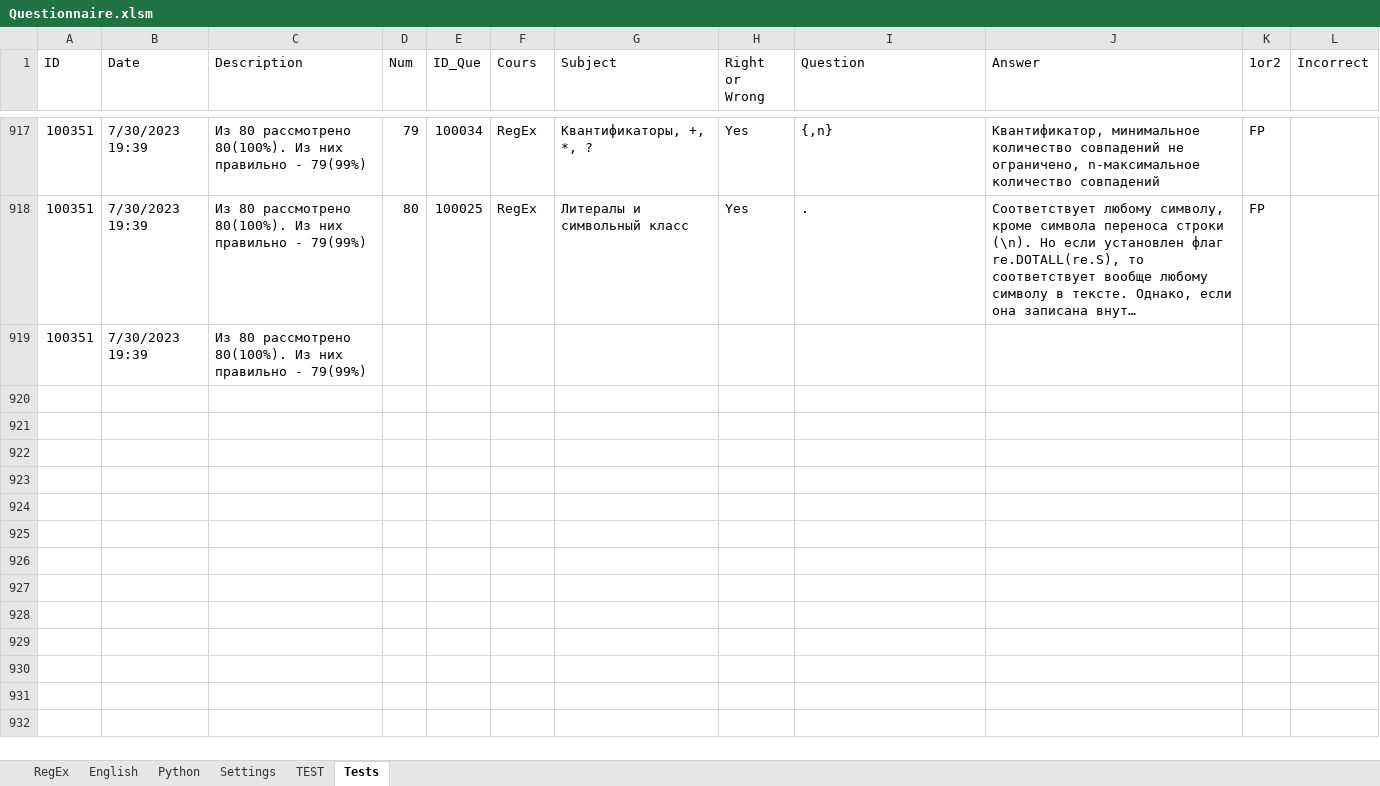
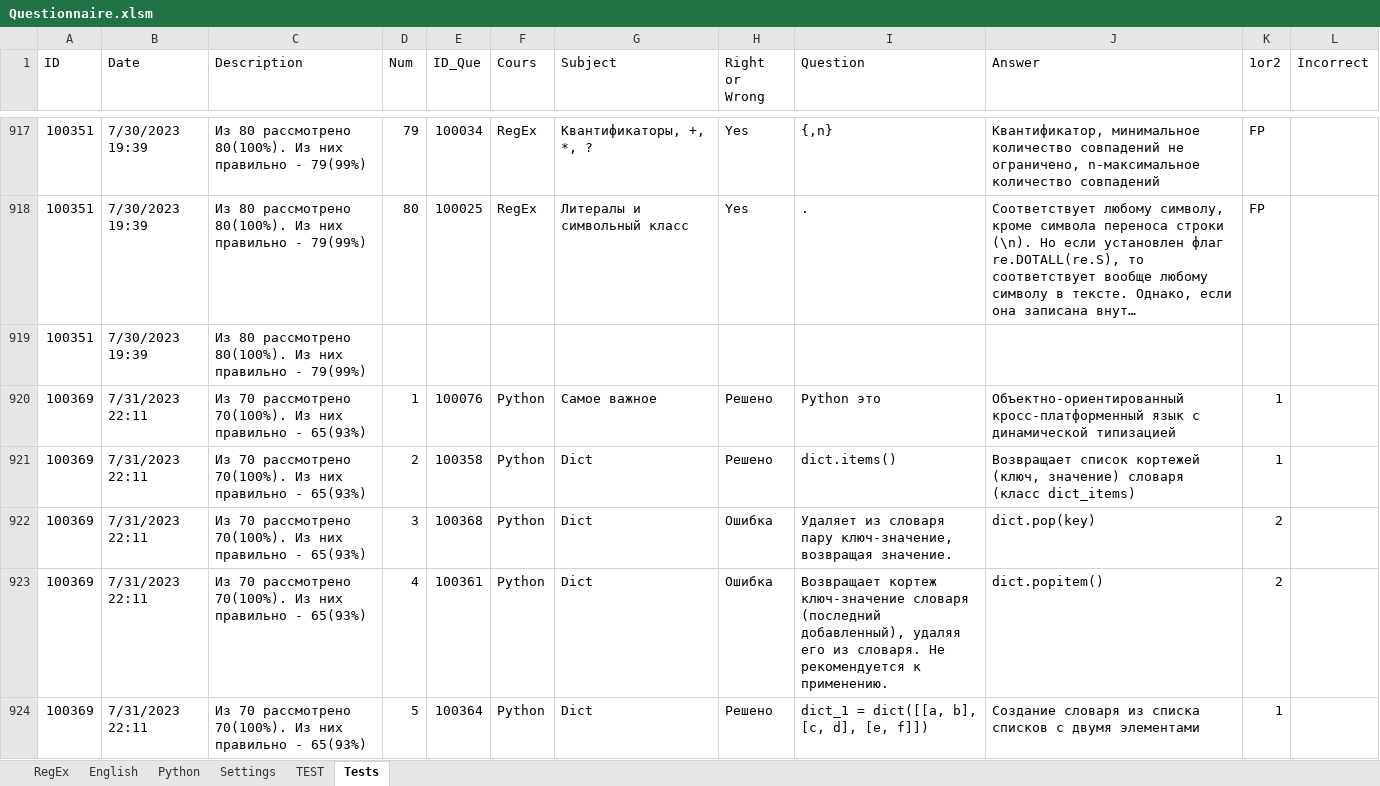
Before and after one commit to peleidmju/Learning, an Excel workbook: Questionnaire.xlsm, sheet Tests, drawn as a sheet; only a part is shown, gaps mark what is left out; long unchanged cells end in …; values as stored, in another font and other column widths than the file's, no cell formats; the diff covers the shown part only; the diff names each change by its address in the sheet, - before the commit and + after, or states it on an @@ line.

Commit message:
31.7.23_1

```diff
--- a/Questionnaire.xlsm (sheet Tests)
+++ b/Questionnaire.xlsm (sheet Tests)
+row 920: 100369 | 7/31/2023 22:11 | Из 70 рассмотрено 70(100%). Из них правильно - 65(93%) | 1 | 100076 | Python | Самое важное | Решено | Python это | Объектно-ориентированный кросс-платформенный язык с динамической типизацией | 1
+row 921: 100369 | 7/31/2023 22:11 | Из 70 рассмотрено 70(100%). Из них правильно - 65(93%) | 2 | 100358 | Python | Dict | Решено | dict.items() | Возвращает список кортежей (ключ, значение) словаря (класс dict_items) | 1
+row 922: 100369 | 7/31/2023 22:11 | Из 70 рассмотрено 70(100%). Из них правильно - 65(93%) | 3 | 100368 | Python | Dict | Ошибка | Удаляет из словаря пару ключ-значение, возвращая значение. | dict.pop(key) | 2
+row 923: 100369 | 7/31/2023 22:11 | Из 70 рассмотрено 70(100%). Из них правильно - 65(93%) | 4 | 100361 | Python | Dict | Ошибка | Возвращает кортеж ключ-значение словаря (последний добавленный), удаляя его из словаря. Не рекомендуется к применению. | dict.popitem() | 2
+row 924: 100369 | 7/31/2023 22:11 | Из 70 рассмотрено 70(100%). Из них правильно - 65(93%) | 5 | 100364 | Python | Dict | Решено | dict_1 = dict([[a, b], [c, d], [e, f]]) | Создание словаря из списка списков с двумя элементами | 1
```
Also changed, not shown: 66 added rows elsewhere in this sheet, sheet Python, sheet Settings, sheet English, sheet RegEx, sheet TEST, cell formats, hidden cells.
